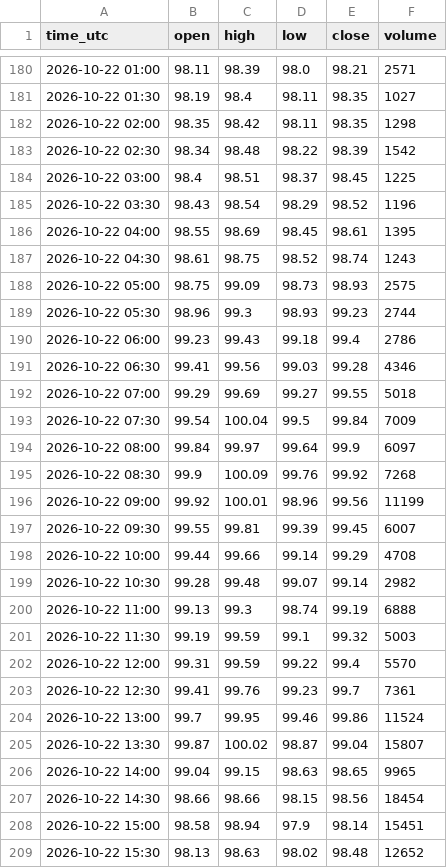
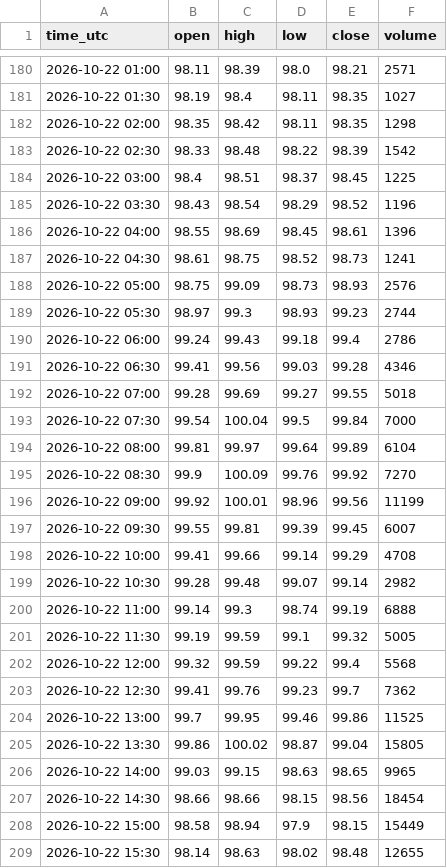
Before and after one commit to madkffs/vegoil-data, a CSV file: data/intraday/CL_F.csv, drawn as a sheet; only a part is shown, gaps mark what is left out; the diff covers the shown part only.

```diff
--- a/data/intraday/CL_F.csv
+++ b/data/intraday/CL_F.csv
@@ -182,28 +182,28 @@ time_utc,open,high,low,close,volume
 2026-10-22 02:00,98.35,98.42,98.11,98.35,1298
-2026-10-22 02:30,98.34,98.48,98.22,98.39,1542
+2026-10-22 02:30,98.33,98.48,98.22,98.39,1542
 2026-10-22 03:00,98.4,98.51,98.37,98.45,1225
 2026-10-22 03:30,98.43,98.54,98.29,98.52,1196
-2026-10-22 04:00,98.55,98.69,98.45,98.61,1395
-2026-10-22 04:30,98.61,98.75,98.52,98.74,1243
-2026-10-22 05:00,98.75,99.09,98.73,98.93,2575
-2026-10-22 05:30,98.96,99.3,98.93,99.23,2744
-2026-10-22 06:00,99.23,99.43,99.18,99.4,2786
+2026-10-22 04:00,98.55,98.69,98.45,98.61,1396
+2026-10-22 04:30,98.61,98.75,98.52,98.73,1241
+2026-10-22 05:00,98.75,99.09,98.73,98.93,2576
+2026-10-22 05:30,98.97,99.3,98.93,99.23,2744
+2026-10-22 06:00,99.24,99.43,99.18,99.4,2786
 2026-10-22 06:30,99.41,99.56,99.03,99.28,4346
-2026-10-22 07:00,99.29,99.69,99.27,99.55,5018
-2026-10-22 07:30,99.54,100.04,99.5,99.84,7009
-2026-10-22 08:00,99.84,99.97,99.64,99.9,6097
-2026-10-22 08:30,99.9,100.09,99.76,99.92,7268
+2026-10-22 07:00,99.28,99.69,99.27,99.55,5018
+2026-10-22 07:30,99.54,100.04,99.5,99.84,7000
+2026-10-22 08:00,99.81,99.97,99.64,99.89,6104
+2026-10-22 08:30,99.9,100.09,99.76,99.92,7270
 2026-10-22 09:00,99.92,100.01,98.96,99.56,11199
 2026-10-22 09:30,99.55,99.81,99.39,99.45,6007
-2026-10-22 10:00,99.44,99.66,99.14,99.29,4708
+2026-10-22 10:00,99.41,99.66,99.14,99.29,4708
 2026-10-22 10:30,99.28,99.48,99.07,99.14,2982
-2026-10-22 11:00,99.13,99.3,98.74,99.19,6888
-2026-10-22 11:30,99.19,99.59,99.1,99.32,5003
-2026-10-22 12:00,99.31,99.59,99.22,99.4,5570
-2026-10-22 12:30,99.41,99.76,99.23,99.7,7361
-2026-10-22 13:00,99.7,99.95,99.46,99.86,11524
-2026-10-22 13:30,99.87,100.02,98.87,99.04,15807
-2026-10-22 14:00,99.04,99.15,98.63,98.65,9965
+2026-10-22 11:00,99.14,99.3,98.74,99.19,6888
+2026-10-22 11:30,99.19,99.59,99.1,99.32,5005
+2026-10-22 12:00,99.32,99.59,99.22,99.4,5568
+2026-10-22 12:30,99.41,99.76,99.23,99.7,7362
+2026-10-22 13:00,99.7,99.95,99.46,99.86,11525
+2026-10-22 13:30,99.86,100.02,98.87,99.04,15805
+2026-10-22 14:00,99.03,99.15,98.63,98.65,9965
 2026-10-22 14:30,98.66,98.66,98.15,98.56,18454
-2026-10-22 15:00,98.58,98.94,97.9,98.14,15451
-2026-10-22 15:30,98.13,98.63,98.02,98.48,12652
+2026-10-22 15:00,98.58,98.94,97.9,98.15,15449
+2026-10-22 15:30,98.14,98.63,98.02,98.48,12655
```
Also changed, not shown: 2 added rows and 110 edited cells elsewhere in this file, data/bunkers.csv, data/intraday/RB_F.csv, 56 other files.
